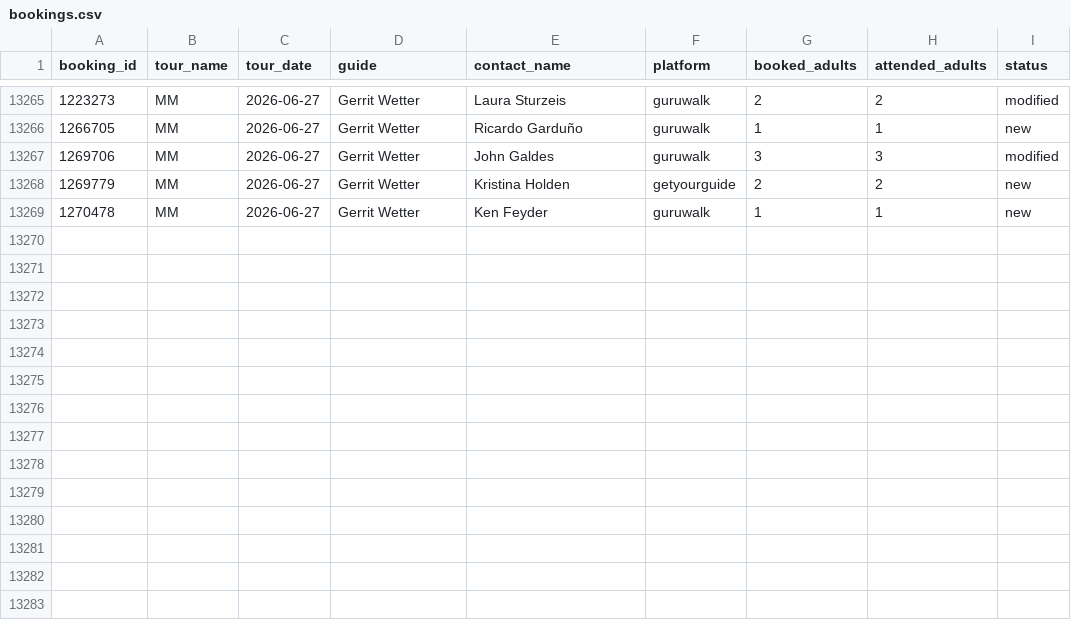
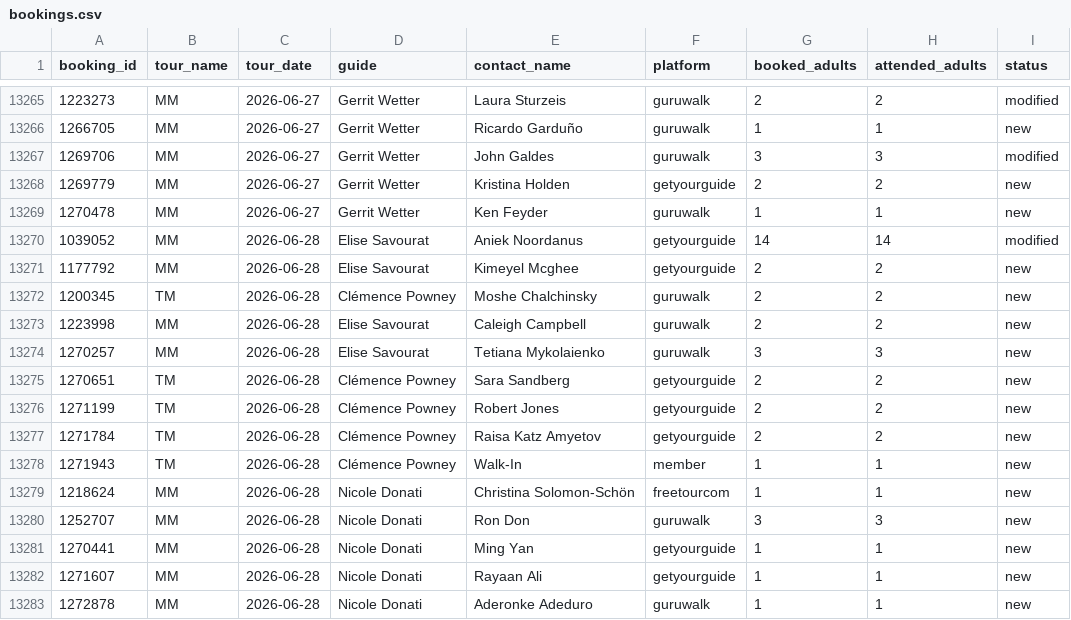
Before and after one commit to LR033/review-tracker-dw, a CSV file: data/bookings.csv, drawn as a sheet; only a part is shown, gaps mark what is left out; the diff names each change by its address in the sheet, - before the commit and + after, or states it on an @@ line.

```diff
--- a/data/bookings.csv
+++ b/data/bookings.csv
+row 13270: 1039052 | MM | 2026-06-28 | Elise Savourat | Aniek Noordanus | getyourguide | 14 | 14 | modified
+row 13271: 1177792 | MM | 2026-06-28 | Elise Savourat | Kimeyel Mcghee | getyourguide | 2 | 2 | new
+row 13272: 1200345 | TM | 2026-06-28 | Clémence Powney | Moshe Chalchinsky | guruwalk | 2 | 2 | new
+row 13273: 1223998 | MM | 2026-06-28 | Elise Savourat | Caleigh Campbell | guruwalk | 2 | 2 | new
+row 13274: 1270257 | MM | 2026-06-28 | Elise Savourat | Tetiana Mykolaienko | guruwalk | 3 | 3 | new
+row 13275: 1270651 | TM | 2026-06-28 | Clémence Powney | Sara Sandberg | getyourguide | 2 | 2 | new
+row 13276: 1271199 | TM | 2026-06-28 | Clémence Powney | Robert Jones | getyourguide | 2 | 2 | new
+row 13277: 1271784 | TM | 2026-06-28 | Clémence Powney | Raisa Katz Amyetov | getyourguide | 2 | 2 | new
+row 13278: 1271943 | TM | 2026-06-28 | Clémence Powney | Walk-In | member | 1 | 1 | new
+row 13279: 1218624 | MM | 2026-06-28 | Nicole Donati | Christina Solomon-Schön | freetourcom | 1 | 1 | new
+row 13280: 1252707 | MM | 2026-06-28 | Nicole Donati | Ron Don | guruwalk | 3 | 3 | new
+row 13281: 1270441 | MM | 2026-06-28 | Nicole Donati | Ming Yan | getyourguide | 1 | 1 | new
+row 13282: 1271607 | MM | 2026-06-28 | Nicole Donati | Rayaan Ali | getyourguide | 1 | 1 | new
+row 13283: 1272878 | MM | 2026-06-28 | Nicole Donati | Aderonke Adeduro | guruwalk | 1 | 1 | new
```
